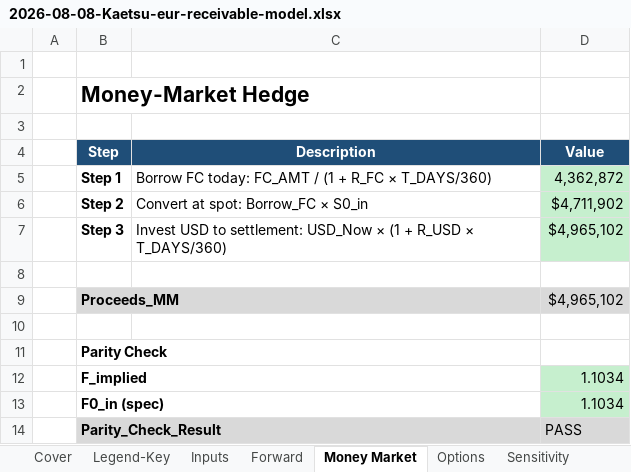
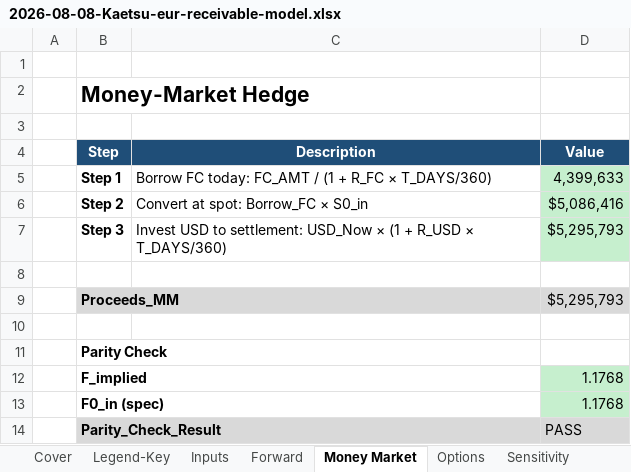
Before and after one commit to Ckaetsu/Chase-Kaetsu, an Excel workbook: models/builds/2026-08-08-Kaetsu-eur-receivable-model.xlsx, sheet Money Market, drawn as a sheet; values as stored, in another font and other column widths than the file's, no borders; the diff names each change by its address in the sheet, - before the commit and + after, or states it on an @@ line.

Commit message:
Populate workbook with live market data (Stage 4)

```diff
--- a/models/builds/2026-08-08-Kaetsu-eur-receivable-model.xlsx (sheet Money Market)
+++ b/models/builds/2026-08-08-Kaetsu-eur-receivable-model.xlsx (sheet Money Market)
-D5 (Value): 4,362,872
+D5 (Value): 4,399,633
-D6 (Value): $4,711,902
+D6 (Value): $5,086,416
-D7 (Value): $4,965,102
+D7 (Value): $5,295,793
-D9 (Value): $4,965,102
+D9 (Value): $5,295,793
-D12:D13 (Value): 1.1034
+D12:D13 (Value): 1.1768
```
Also changed, not shown: sheet Options, sheet Sensitivity, sheet Inputs, sheet Forward, charts or pictures.
